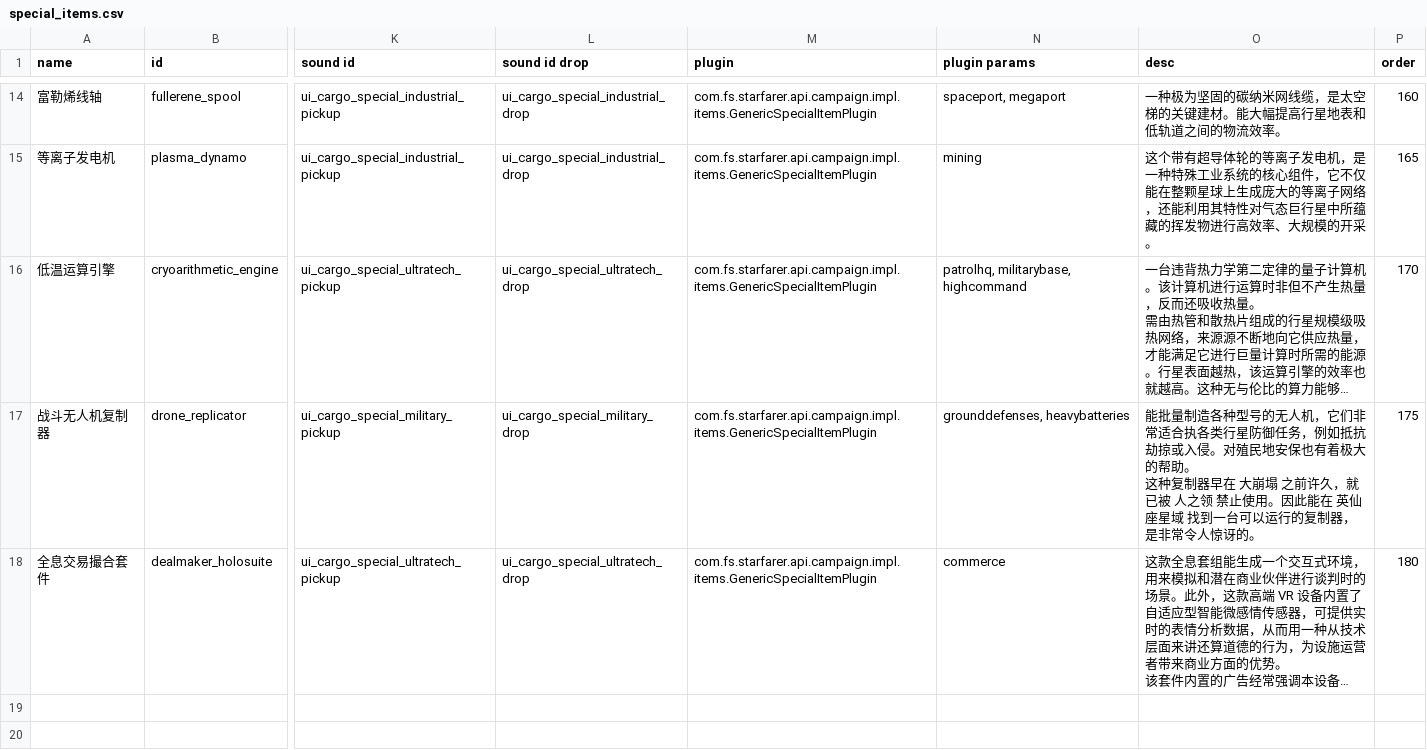
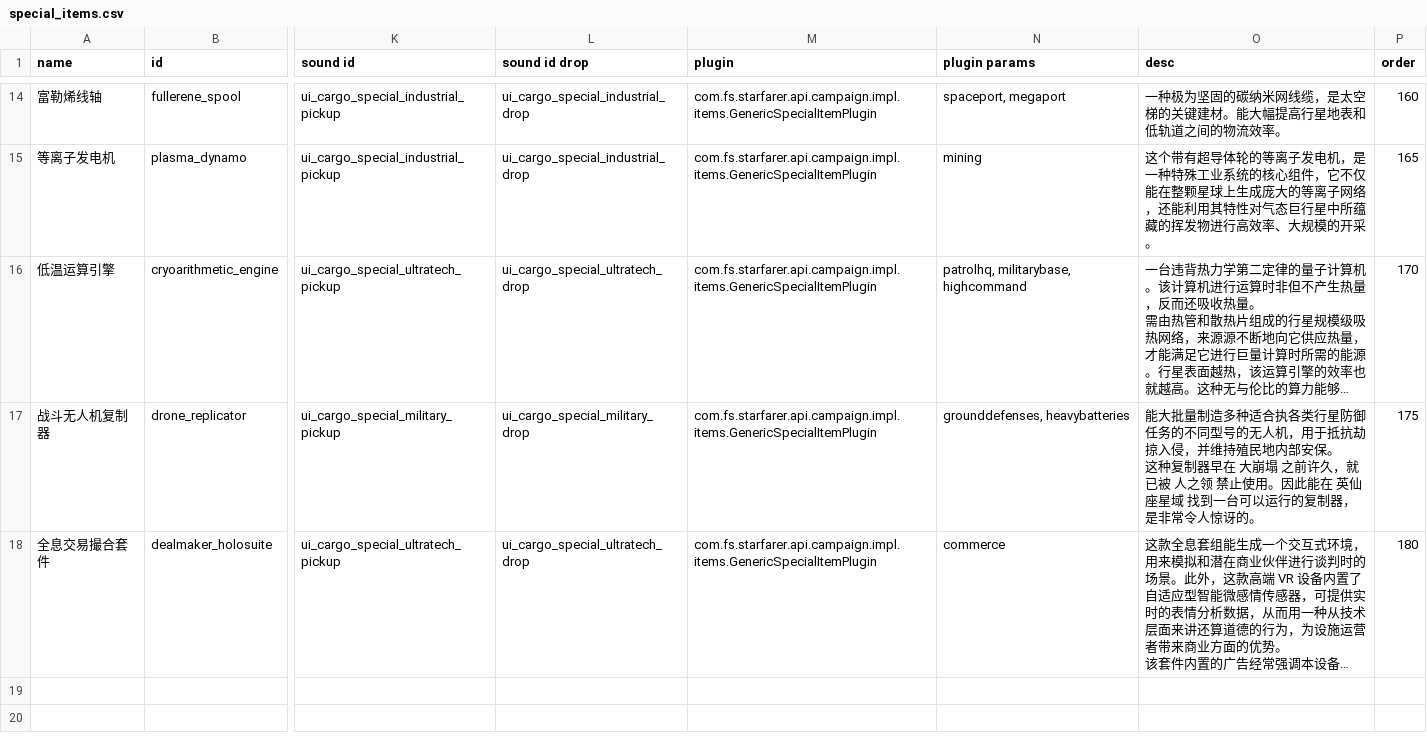
Before and after one commit to TruthOriginem/Starsector-Localization-CN, a CSV file: localization/data/campaign/special_items.csv, drawn as a sheet; only a part is shown, gaps mark what is left out; long unchanged cells end in …; ↵ is a line break in a cell; the diff names each change by its address in the sheet, - before the commit and + after, or states it on an @@ line.

```diff
--- a/localization/data/campaign/special_items.csv
+++ b/localization/data/campaign/special_items.csv
-O17 (desc): 能批量制造各种型号的无人机，它们非常适合执各类行星防御任务，例如抵抗劫掠或入侵。对殖民地安保也有着极大的帮助。 ↵ 这种…
+O17 (desc): 能大批量制造多种适合执各类行星防御任务的不同型号的无人机，用于抵抗劫掠入侵，并维持殖民地内部安保。 ↵ 这种…
```
Also changed, not shown: 8 other files.
